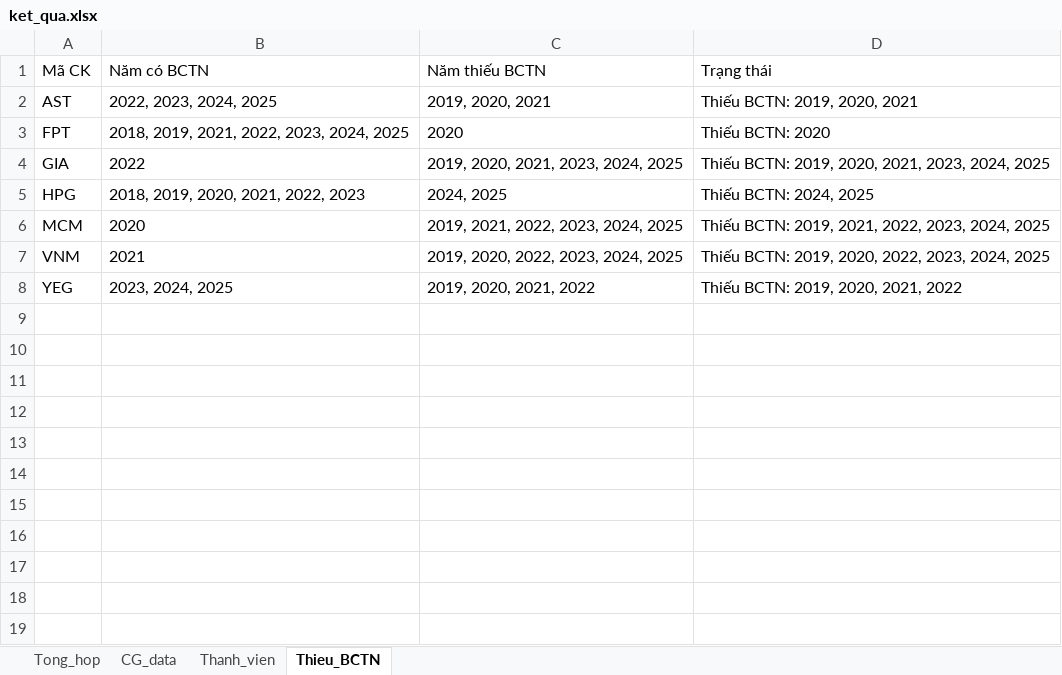
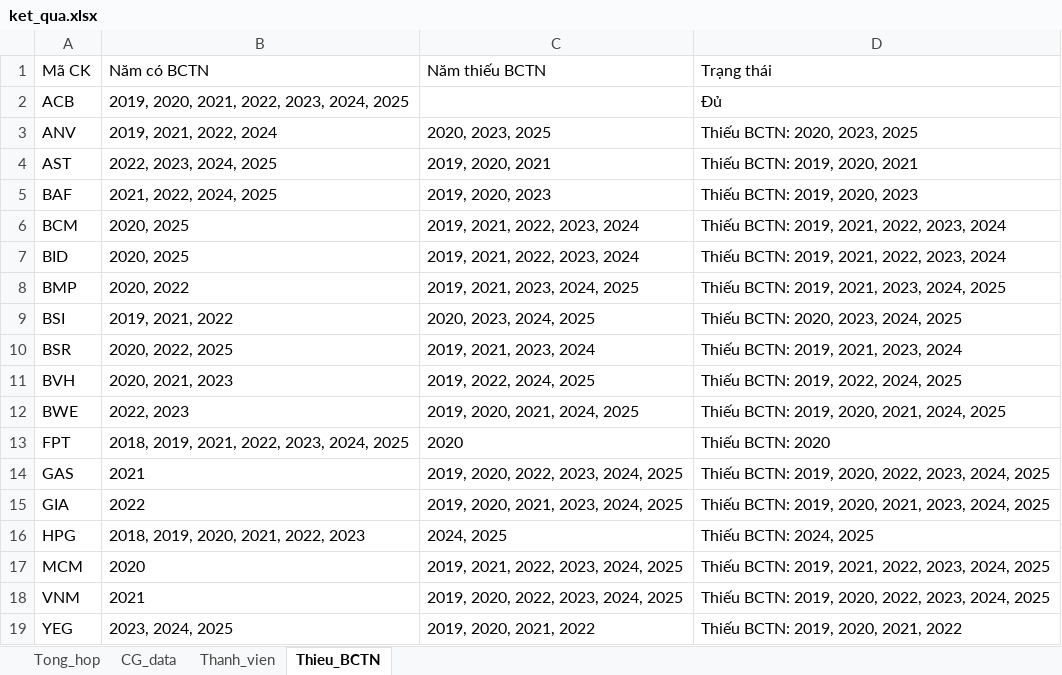
Before and after one commit to callmedanghieu/vietstock, an Excel workbook: ket_qua.xlsx, sheet Thieu_BCTN, drawn as a sheet; values as stored, in another font and other column widths than the file's, no borders; the diff names each change by its address in the sheet, - before the commit and + after, or states it on an @@ line.

```diff
--- a/ket_qua.xlsx (sheet Thieu_BCTN)
+++ b/ket_qua.xlsx (sheet Thieu_BCTN)
+row 2: ACB | 2019, 2020, 2021, 2022, 2023, 2024, 2025 |  | Đủ
+row 3: ANV | 2019, 2021, 2022, 2024 | 2020, 2023, 2025 | Thiếu BCTN: 2020, 2023, 2025
+row 5: BAF | 2021, 2022, 2024, 2025 | 2019, 2020, 2023 | Thiếu BCTN: 2019, 2020, 2023
+row 6: BCM | 2020, 2025 | 2019, 2021, 2022, 2023, 2024 | Thiếu BCTN: 2019, 2021, 2022, 2023, 2024
+row 7: BID | 2020, 2025 | 2019, 2021, 2022, 2023, 2024 | Thiếu BCTN: 2019, 2021, 2022, 2023, 2024
+row 8: BMP | 2020, 2022 | 2019, 2021, 2023, 2024, 2025 | Thiếu BCTN: 2019, 2021, 2023, 2024, 2025
+row 9: BSI | 2019, 2021, 2022 | 2020, 2023, 2024, 2025 | Thiếu BCTN: 2020, 2023, 2024, 2025
+row 10: BSR | 2020, 2022, 2025 | 2019, 2021, 2023, 2024 | Thiếu BCTN: 2019, 2021, 2023, 2024
+row 11: BVH | 2020, 2021, 2023 | 2019, 2022, 2024, 2025 | Thiếu BCTN: 2019, 2022, 2024, 2025
+row 12: BWE | 2022, 2023 | 2019, 2020, 2021, 2024, 2025 | Thiếu BCTN: 2019, 2020, 2021, 2024, 2025
+row 14: GAS | 2021 | 2019, 2020, 2022, 2023, 2024, 2025 | Thiếu BCTN: 2019, 2020, 2022, 2023, 2024, 2025
```
Also changed, not shown: sheet Thanh_vien, sheet CG_data, sheet Tong_hop.
